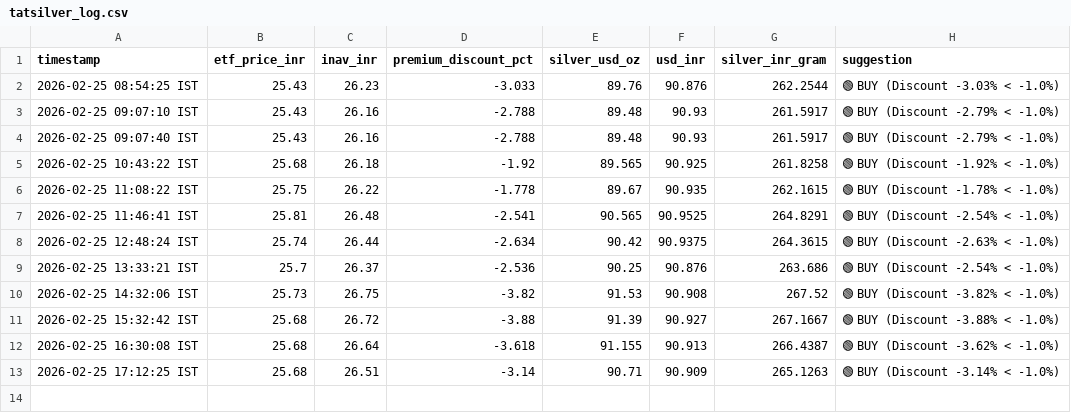
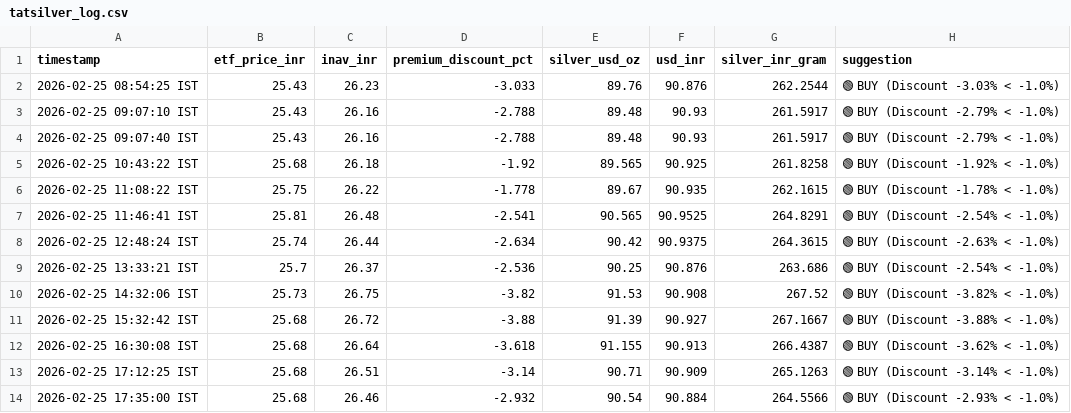
Before and after one commit to tester2021test/silver-tracker, a CSV file: tatsilver_log.csv, drawn as a sheet.

```diff
--- a/tatsilver_log.csv
+++ b/tatsilver_log.csv
@@ -13 +13,2 @@ timestamp,etf_price_inr,inav_inr,premium_discount_pct,silver_usd_oz,usd_inr,silv
 2026-02-25 17:12:25 IST,25.68,26.51,-3.14,90.71,90.909,265.1263,🟢 BUY   (Discount -3.14% < -1.0%)
+2026-02-25 17:35:00 IST,25.68,26.46,-2.932,90.54,90.884,264.5566,🟢 BUY   (Discount -2.93% < -1.0%)
```
